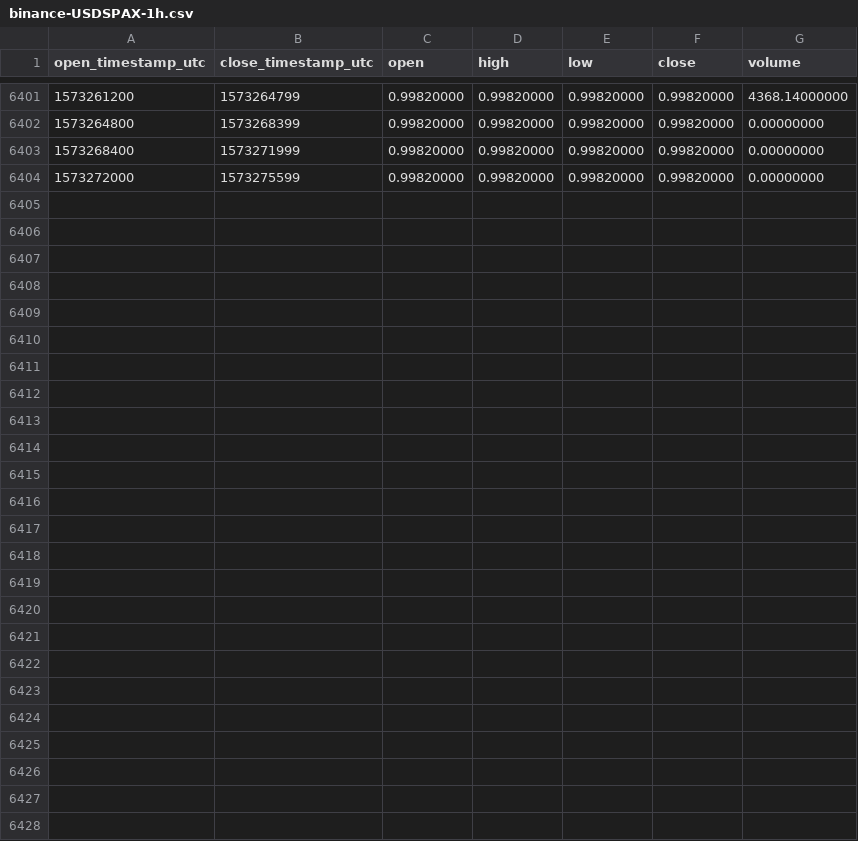
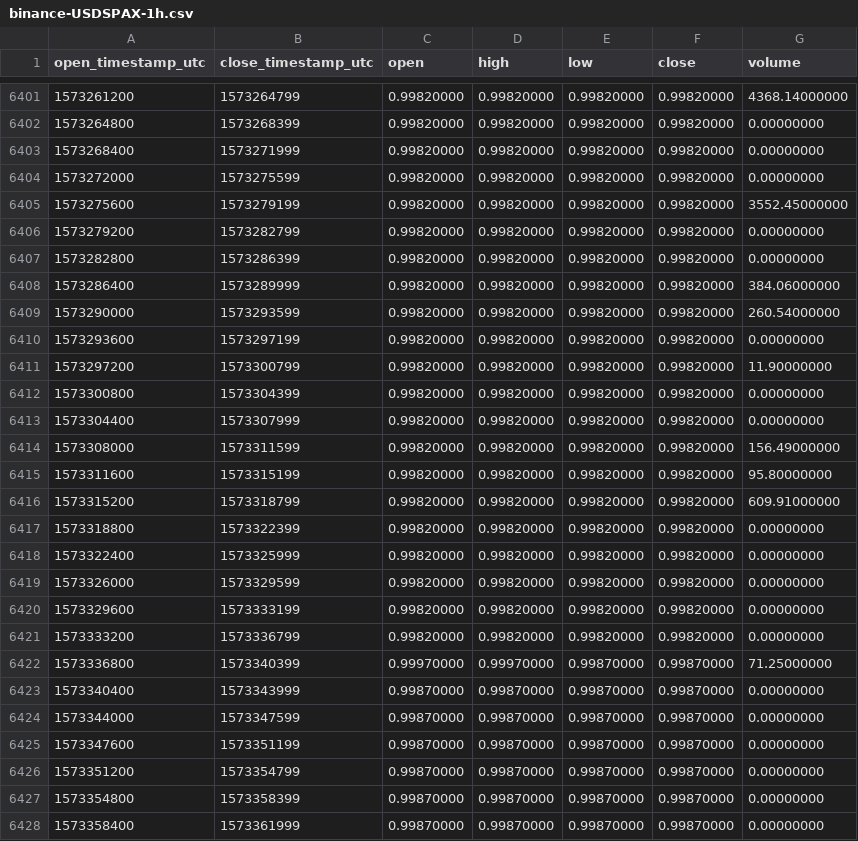
Before and after one commit to cryptobigbro/binance-USDSPAX, a CSV file: binance-USDSPAX-1h.csv, drawn as a sheet; only a part is shown, gaps mark what is left out; the diff names each change by its address in the sheet, - before the commit and + after, or states it on an @@ line.

Commit message:
Update OHLCV data.

```diff
--- a/binance-USDSPAX-1h.csv
+++ b/binance-USDSPAX-1h.csv
+row 6405: 1573275600 | 1573279199 | 0.99820000 | 0.99820000 | 0.99820000 | 0.99820000 | 3552.45000000
+row 6406: 1573279200 | 1573282799 | 0.99820000 | 0.99820000 | 0.99820000 | 0.99820000 | 0.00000000
+row 6407: 1573282800 | 1573286399 | 0.99820000 | 0.99820000 | 0.99820000 | 0.99820000 | 0.00000000
+row 6408: 1573286400 | 1573289999 | 0.99820000 | 0.99820000 | 0.99820000 | 0.99820000 | 384.06000000
+row 6409: 1573290000 | 1573293599 | 0.99820000 | 0.99820000 | 0.99820000 | 0.99820000 | 260.54000000
+row 6410: 1573293600 | 1573297199 | 0.99820000 | 0.99820000 | 0.99820000 | 0.99820000 | 0.00000000
+row 6411: 1573297200 | 1573300799 | 0.99820000 | 0.99820000 | 0.99820000 | 0.99820000 | 11.90000000
+row 6412: 1573300800 | 1573304399 | 0.99820000 | 0.99820000 | 0.99820000 | 0.99820000 | 0.00000000
+row 6413: 1573304400 | 1573307999 | 0.99820000 | 0.99820000 | 0.99820000 | 0.99820000 | 0.00000000
+row 6414: 1573308000 | 1573311599 | 0.99820000 | 0.99820000 | 0.99820000 | 0.99820000 | 156.49000000
+row 6415: 1573311600 | 1573315199 | 0.99820000 | 0.99820000 | 0.99820000 | 0.99820000 | 95.80000000
+row 6416: 1573315200 | 1573318799 | 0.99820000 | 0.99820000 | 0.99820000 | 0.99820000 | 609.91000000
+row 6417: 1573318800 | 1573322399 | 0.99820000 | 0.99820000 | 0.99820000 | 0.99820000 | 0.00000000
+row 6418: 1573322400 | 1573325999 | 0.99820000 | 0.99820000 | 0.99820000 | 0.99820000 | 0.00000000
+row 6419: 1573326000 | 1573329599 | 0.99820000 | 0.99820000 | 0.99820000 | 0.99820000 | 0.00000000
+row 6420: 1573329600 | 1573333199 | 0.99820000 | 0.99820000 | 0.99820000 | 0.99820000 | 0.00000000
+row 6421: 1573333200 | 1573336799 | 0.99820000 | 0.99820000 | 0.99820000 | 0.99820000 | 0.00000000
+row 6422: 1573336800 | 1573340399 | 0.99970000 | 0.99970000 | 0.99870000 | 0.99870000 | 71.25000000
+row 6423: 1573340400 | 1573343999 | 0.99870000 | 0.99870000 | 0.99870000 | 0.99870000 | 0.00000000
+row 6424: 1573344000 | 1573347599 | 0.99870000 | 0.99870000 | 0.99870000 | 0.99870000 | 0.00000000
+row 6425: 1573347600 | 1573351199 | 0.99870000 | 0.99870000 | 0.99870000 | 0.99870000 | 0.00000000
+row 6426: 1573351200 | 1573354799 | 0.99870000 | 0.99870000 | 0.99870000 | 0.99870000 | 0.00000000
+row 6427: 1573354800 | 1573358399 | 0.99870000 | 0.99870000 | 0.99870000 | 0.99870000 | 0.00000000
+row 6428: 1573358400 | 1573361999 | 0.99870000 | 0.99870000 | 0.99870000 | 0.99870000 | 0.00000000
```
Also changed, not shown: binance-USDSPAX-1d.csv.
